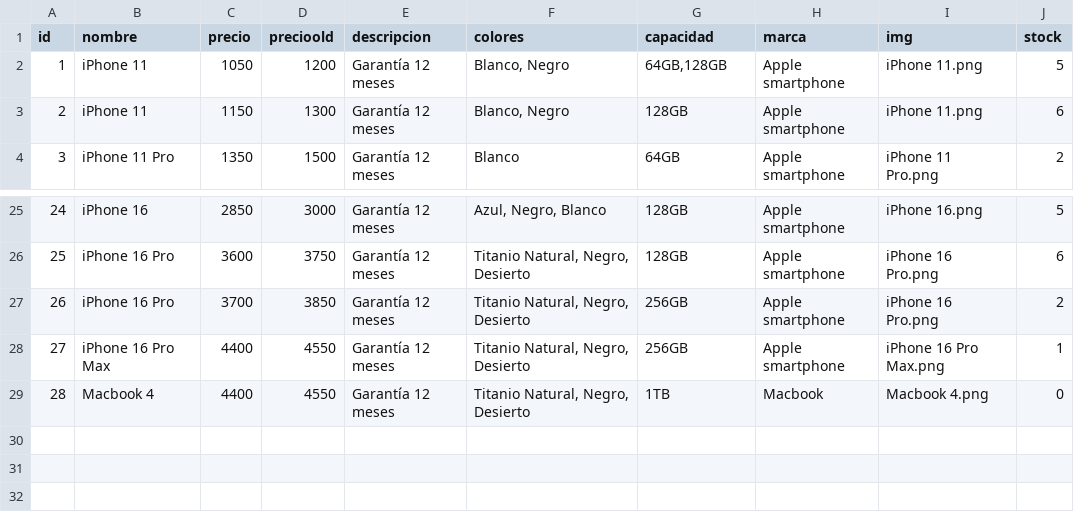
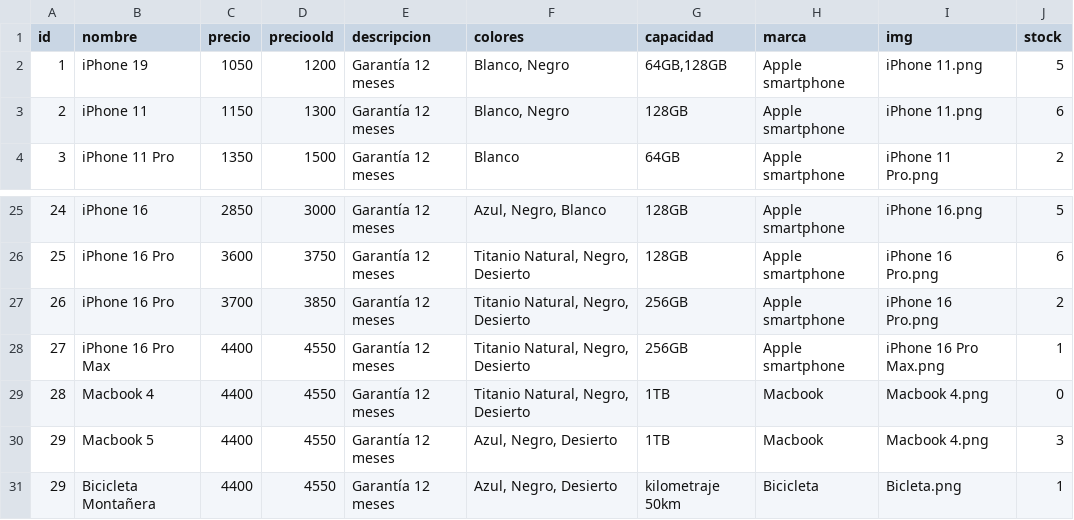
Before and after one commit to danielpicuro/Pagina-Iphone-Store, a CSV file: catalogo.csv, drawn as a sheet; only a part is shown, gaps mark what is left out.

```diff
--- a/catalogo.csv
+++ b/catalogo.csv
@@ -1,3 +1,3 @@
 id;nombre;precio;precioold;descripcion;colores;capacidad;marca;img;stock
-1;iPhone 11;1050;1200;Garantía 12 meses;Blanco, Negro;64GB,128GB;Apple smartphone;iPhone 11.png;5
+1;iPhone 19;1050;1200;Garantía 12 meses;Blanco, Negro;64GB,128GB;Apple smartphone;iPhone 11.png;5
 2;iPhone 11;1150;1300;Garantía 12 meses;Blanco, Negro;128GB;Apple smartphone;iPhone 11.png;6
@@ -29 +29,3 @@ id;nombre;precio;precioold;descripcion;colores;capacidad;marca;img;stock
 28;Macbook 4;4400;4550;Garantía 12 meses;Titanio Natural, Negro, Desierto;1TB;Macbook;Macbook 4.png;0
+29;Macbook 5;4400;4550;Garantía 12 meses;Azul, Negro, Desierto;1TB;Macbook;Macbook 4.png;3
+29;Bicicleta Montañera;4400;4550;Garantía 12 meses;Azul, Negro, Desierto;kilometraje 50km;Bicicleta;Bicleta.png;1
```
Also changed, not shown: 5 other files.
